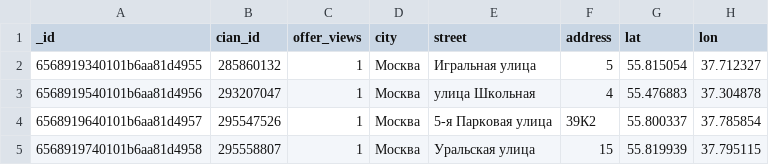
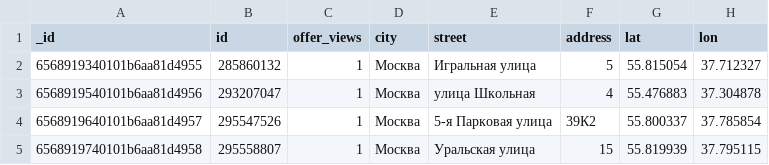
Before and after one commit to dmitryom/flipping-dashboard, a CSV file: test_flats_data.csv, drawn as a sheet; only a part is shown; the diff names each change by its address in the sheet, - before the commit and + after, or states it on an @@ line.

Commit message:
Update test_flats_data.csv

```diff
--- a/test_flats_data.csv
+++ b/test_flats_data.csv
-B1: cian_id
+B1: id
```
